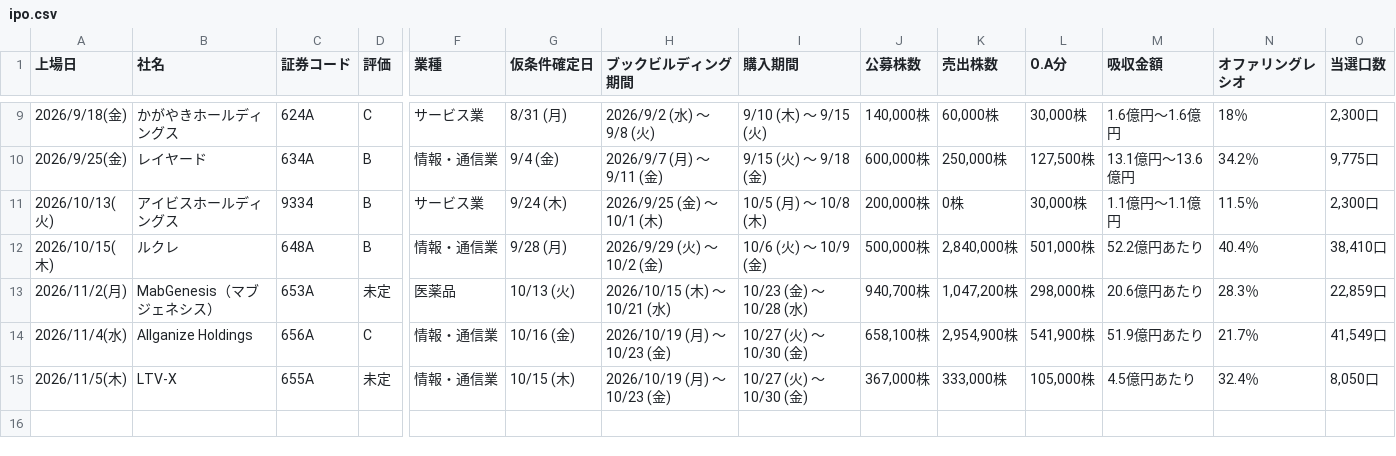
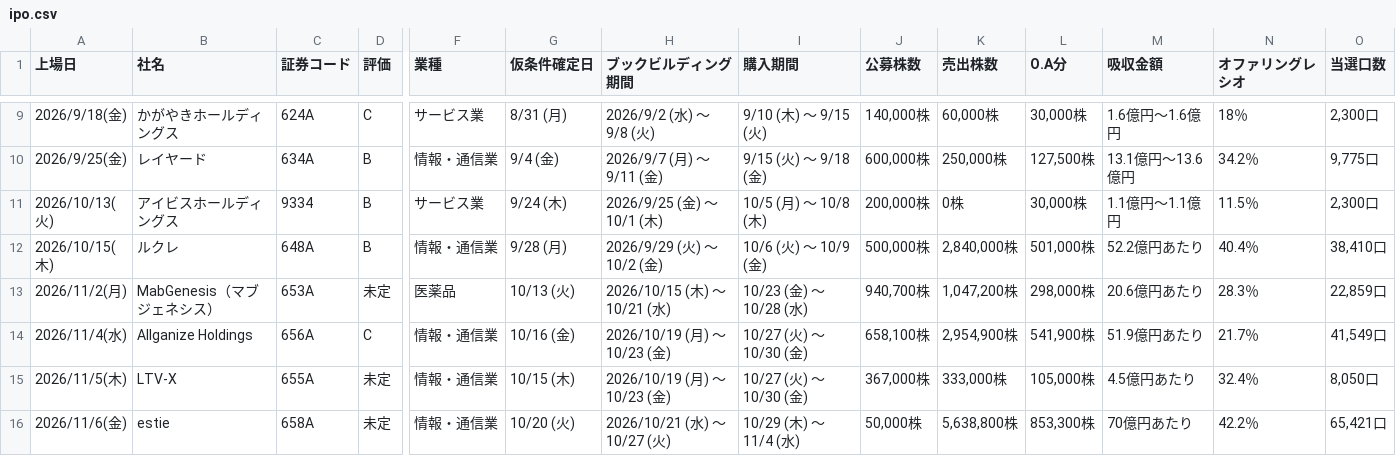
Before and after one commit to Ushibays1992-HUB-Claude/claude_code, a CSV file: ipo.csv, drawn as a sheet; only a part is shown, gaps mark what is left out; rows hold the shown columns only; the diff names each change by its address in the sheet, - before the commit and + after, or states it on an @@ line.

```diff
--- a/ipo.csv
+++ b/ipo.csv
+row 16: 2026/11/6(金) | estie | 658A | 未定 | 情報・通信業 | 10/20 (火) | 2026/10/21 (水) ～ 10/27 (火) | 10/29 (木) ～ 11/4 (水) | 50,000株 | 5,638,800株 | 853,300株 | 70億円あたり | 42.2％ | 65,421口
```
Also changed, not shown: 2 other files.
